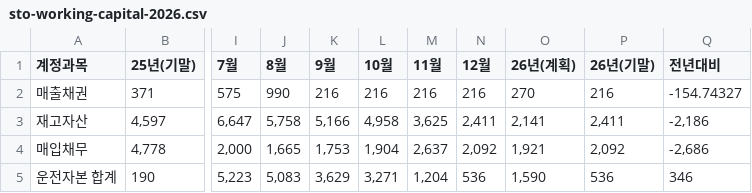
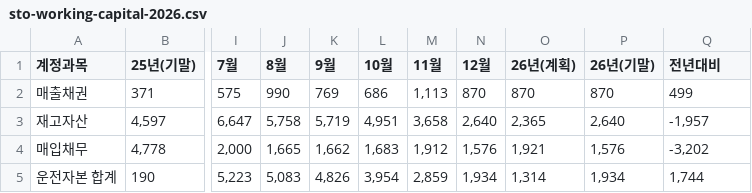
Before and after one commit to kyeongsoo88/New_stodashboard, a CSV file: frontend/public/data/sto-working-capital-2026.csv, drawn as a sheet; only a part is shown, gaps mark what is left out; the diff names each change by its address in the sheet, - before the commit and + after, or states it on an @@ line.

```diff
--- a/frontend/public/data/sto-working-capital-2026.csv
+++ b/frontend/public/data/sto-working-capital-2026.csv
-K2 (9월): 216
+K2 (9월): 769
-L2 (10월): 216
+L2 (10월): 686
-M2 (11월): 216
+M2 (11월): 1,113
-N2 (12월): 216
+N2 (12월): 870
-O2 (26년(계획)): 270
+O2 (26년(계획)): 870
-P2 (26년(기말)): 216
+P2 (26년(기말)): 870
-Q2 (전년대비): -154.74327
+Q2 (전년대비): 499
-K3 (9월): 5,166
+K3 (9월): 5,719
-L3 (10월): 4,958
+L3 (10월): 4,951
-M3 (11월): 3,625
+M3 (11월): 3,658
-N3 (12월): 2,411
+N3 (12월): 2,640
-O3 (26년(계획)): 2,141
+O3 (26년(계획)): 2,365
-P3 (26년(기말)): 2,411
+P3 (26년(기말)): 2,640
-Q3 (전년대비): -2,186
+Q3 (전년대비): -1,957
-K4 (9월): 1,753
+K4 (9월): 1,662
-L4 (10월): 1,904
+L4 (10월): 1,683
-M4 (11월): 2,637
+M4 (11월): 1,912
-N4 (12월): 2,092
+N4 (12월): 1,576
-P4 (26년(기말)): 2,092
+P4 (26년(기말)): 1,576
-Q4 (전년대비): -2,686
+Q4 (전년대비): -3,202
-K5 (9월): 3,629
+K5 (9월): 4,826
-L5 (10월): 3,271
+L5 (10월): 3,954
-M5 (11월): 1,204
+M5 (11월): 2,859
-N5 (12월): 536
+N5 (12월): 1,934
-O5 (26년(계획)): 1,590
+O5 (26년(계획)): 1,314
-P5 (26년(기말)): 536
+P5 (26년(기말)): 1,934
-Q5 (전년대비): 346
+Q5 (전년대비): 1,744
```
Also changed, not shown: frontend/public/data/sto-cash-balance-2026.csv.
